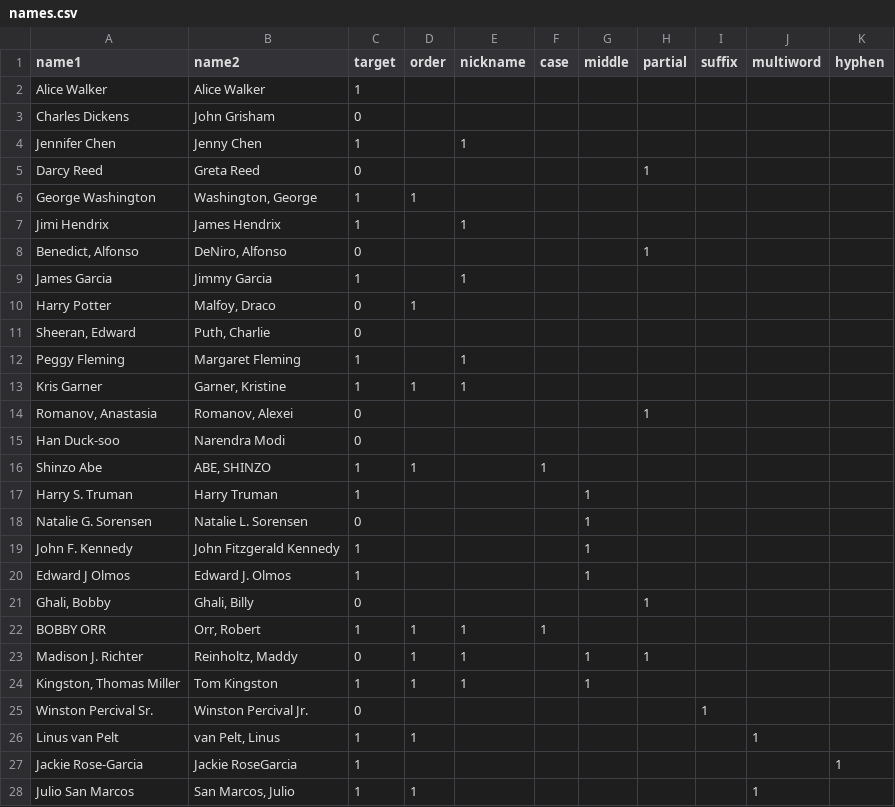
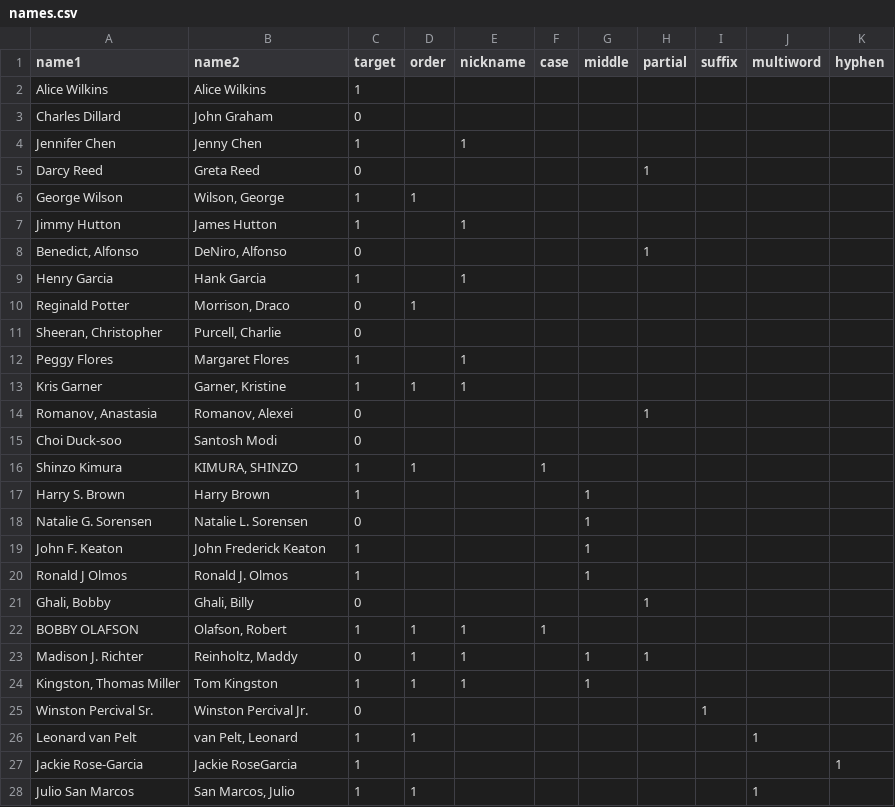
Before and after one commit to haskelt/openai-data-tools, a CSV file: demos/name_matching/names.csv, drawn as a sheet; only a part is shown; the diff covers the shown part only.

Commit message:
Made improvements to the name matching demo

```diff
--- a/demos/name_matching/names.csv
+++ b/demos/name_matching/names.csv
@@ -1,23 +1,23 @@
 name1,name2,target,order,nickname,case,middle,partial,suffix,multiword,hyphen
-Alice Walker,Alice Walker,1,,,,,,,,
-Charles Dickens,John Grisham,0,,,,,,,,
+Alice Wilkins,Alice Wilkins,1,,,,,,,,
+Charles Dillard,John Graham,0,,,,,,,,
 Jennifer Chen,Jenny Chen,1,,1,,,,,,
 Darcy Reed,Greta Reed,0,,,,,1,,,
-George Washington,"Washington, George",1,1,,,,,,,
-Jimi Hendrix,James Hendrix,1,,1,,,,,,
+George Wilson,"Wilson, George",1,1,,,,,,,
+Jimmy Hutton,James Hutton,1,,1,,,,,,
 "Benedict, Alfonso","DeNiro, Alfonso",0,,,,,1,,,
-James Garcia,Jimmy Garcia,1,,1,,,,,,
-Harry Potter,"Malfoy, Draco",0,1,,,,,,,
-"Sheeran, Edward","Puth, Charlie",0,,,,,,,,
-Peggy Fleming,Margaret Fleming,1,,1,,,,,,
+Henry Garcia,Hank Garcia,1,,1,,,,,,
+Reginald Potter,"Morrison, Draco",0,1,,,,,,,
+"Sheeran, Christopher","Purcell, Charlie",0,,,,,,,,
+Peggy Flores,Margaret Flores,1,,1,,,,,,
 Kris Garner,"Garner, Kristine",1,1,1,,,,,,
 "Romanov, Anastasia","Romanov, Alexei",0,,,,,1,,,
-Han Duck-soo,Narendra Modi,0,,,,,,,,
-Shinzo Abe,"ABE, SHINZO",1,1,,1,,,,,
-Harry S. Truman,Harry Truman,1,,,,1,,,,
+Choi Duck-soo,Santosh Modi,0,,,,,,,,
+Shinzo Kimura,"KIMURA, SHINZO",1,1,,1,,,,,
+Harry S. Brown,Harry Brown,1,,,,1,,,,
 Natalie G. Sorensen,Natalie L. Sorensen,0,,,,1,,,,
-John F. Kennedy,John Fitzgerald Kennedy,1,,,,1,,,,
-Edward J Olmos,Edward J. Olmos,1,,,,1,,,,
+John F. Keaton,John Frederick Keaton,1,,,,1,,,,
+Ronald J Olmos,Ronald J. Olmos,1,,,,1,,,,
 "Ghali, Bobby","Ghali, Billy",0,,,,,1,,,
-BOBBY ORR,"Orr, Robert",1,1,1,1,,,,,
+BOBBY OLAFSON,"Olafson, Robert",1,1,1,1,,,,,
 Madison J. Richter,"Reinholtz, Maddy",0,1,1,,1,1,,,
@@ -25,3 +25,3 @@ Madison J. Richter,"Reinholtz, Maddy",0,1,1,,1,1,,,
 Winston Percival Sr.,Winston Percival Jr.,0,,,,,,1,,
-Linus van Pelt,"van Pelt, Linus",1,1,,,,,,1,
+Leonard van Pelt,"van Pelt, Leonard",1,1,,,,,,1,
 Jackie Rose-Garcia,Jackie RoseGarcia,1,,,,,,,,1
```
Also changed, not shown: 9 added rows and 2 edited cells elsewhere in this file, 2 other files.
